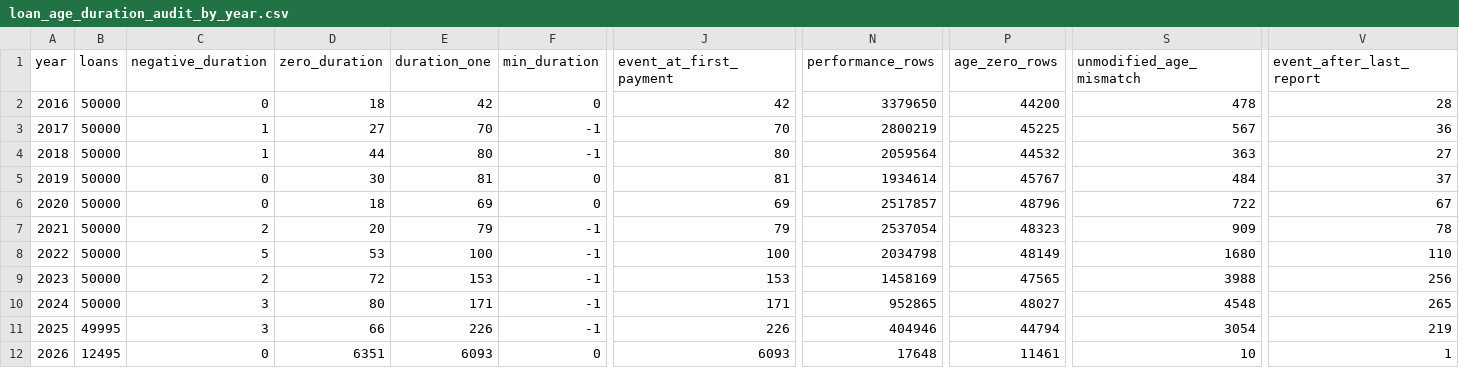
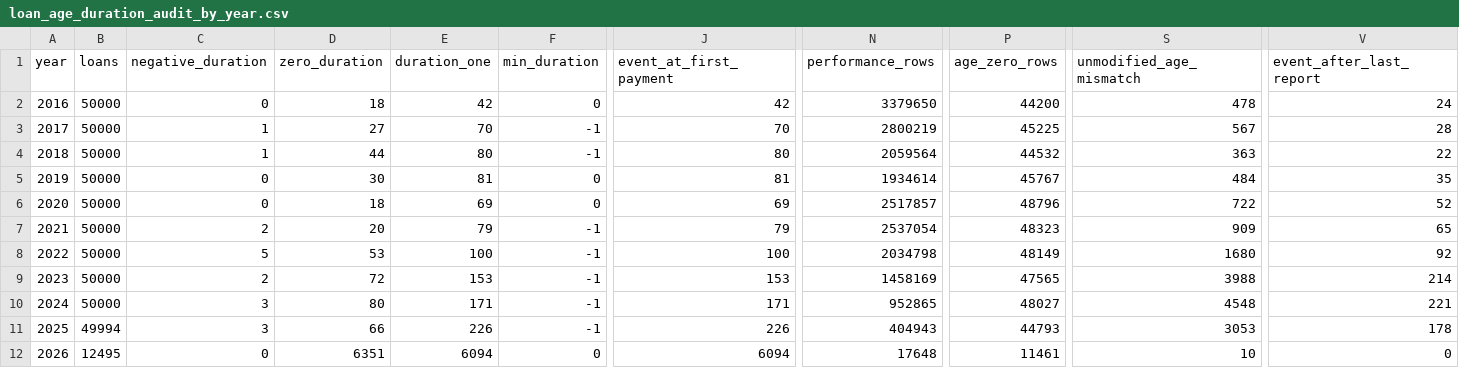
Before and after one commit to nguynhoanggiaviethung-beep/mortgage-risk-survival-analysis, a CSV file: outputs/tables/loan_age_duration_audit_by_year.csv, drawn as a sheet; only a part is shown, gaps mark what is left out; the diff names each change by its address in the sheet, - before the commit and + after, or states it on an @@ line.

```diff
--- a/outputs/tables/loan_age_duration_audit_by_year.csv
+++ b/outputs/tables/loan_age_duration_audit_by_year.csv
-V2 (event_after_last_report): 28
+V2 (event_after_last_report): 24
-V3 (event_after_last_report): 36
+V3 (event_after_last_report): 28
-V4 (event_after_last_report): 27
+V4 (event_after_last_report): 22
-V5 (event_after_last_report): 37
+V5 (event_after_last_report): 35
-V6 (event_after_last_report): 67
+V6 (event_after_last_report): 52
-V7 (event_after_last_report): 78
+V7 (event_after_last_report): 65
-V8 (event_after_last_report): 110
+V8 (event_after_last_report): 92
-V9 (event_after_last_report): 256
+V9 (event_after_last_report): 214
-V10 (event_after_last_report): 265
+V10 (event_after_last_report): 221
-B11 (loans): 49995
+B11 (loans): 49994
-N11 (performance_rows): 404946
+N11 (performance_rows): 404943
-P11 (age_zero_rows): 44794
+P11 (age_zero_rows): 44793
-S11 (unmodified_age_mismatch): 3054
+S11 (unmodified_age_mismatch): 3053
-V11 (event_after_last_report): 219
+V11 (event_after_last_report): 178
-E12 (duration_one): 6093
+E12 (duration_one): 6094
-J12 (event_at_first_payment): 6093
+J12 (event_at_first_payment): 6094
-V12 (event_after_last_report): 1
+V12 (event_after_last_report): 0
```
Also changed, not shown: outputs/tables/event_mapping_summary_2016_2026.csv, outputs/tables/survival_duration_summary_2016_2026.csv, 38 other files.
